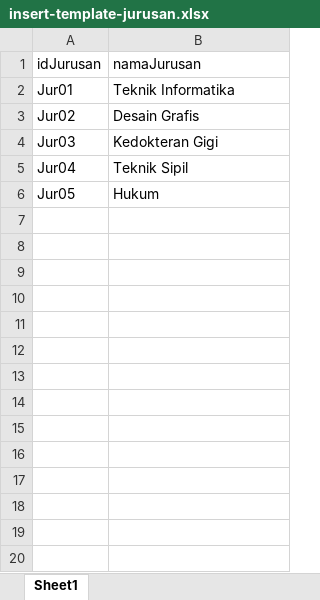
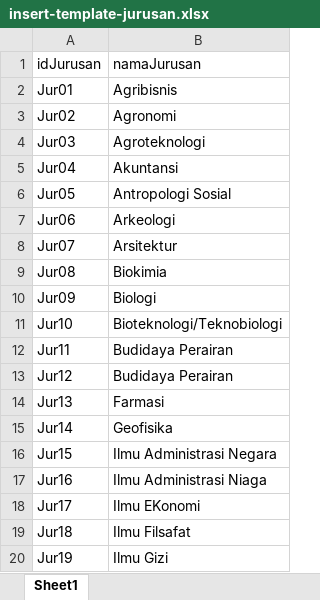
Before and after one commit to ZakyMukhoyyar/CRM, an Excel workbook: template-mapping/insert-template-jurusan.xlsx, sheet Sheet1, drawn as a sheet; only a part is shown; values as stored, in another font and other column widths than the file's, no borders; the diff covers the shown part only; the diff names each change by its address in the sheet, - before the commit and + after, or states it on an @@ line.

Commit message:
update beranda_lowongan_mahasiswa & template jurusan

```diff
--- a/template-mapping/insert-template-jurusan.xlsx (sheet Sheet1)
+++ b/template-mapping/insert-template-jurusan.xlsx (sheet Sheet1)
-B2 (namaJurusan): Teknik Informatika
+B2 (namaJurusan): Agribisnis
-B3 (namaJurusan): Desain Grafis
+B3 (namaJurusan): Agronomi
-B4 (namaJurusan): Kedokteran Gigi
+B4 (namaJurusan): Agroteknologi
-B5 (namaJurusan): Teknik Sipil
+B5 (namaJurusan): Akuntansi
-B6 (namaJurusan): Hukum
+B6 (namaJurusan): Antropologi Sosial
+row 7: Jur06 | Arkeologi
+row 8: Jur07 | Arsitektur
+row 9: Jur08 | Biokimia
+row 10: Jur09 | Biologi
+row 11: Jur10 | Bioteknologi/Teknobiologi
+row 12: Jur11 | Budidaya Perairan
+row 13: Jur12 | Budidaya Perairan
+row 14: Jur13 | Farmasi
+row 15: Jur14 | Geofisika
+row 16: Jur15 | Ilmu Administrasi Negara
+row 17: Jur16 | Ilmu Administrasi Niaga
+row 18: Jur17 | Ilmu EKonomi
+row 19: Jur18 | Ilmu Filsafat
+row 20: Jur19 | Ilmu Gizi
```
Also changed, not shown: 68 added rows elsewhere in this sheet, 1 other file.
